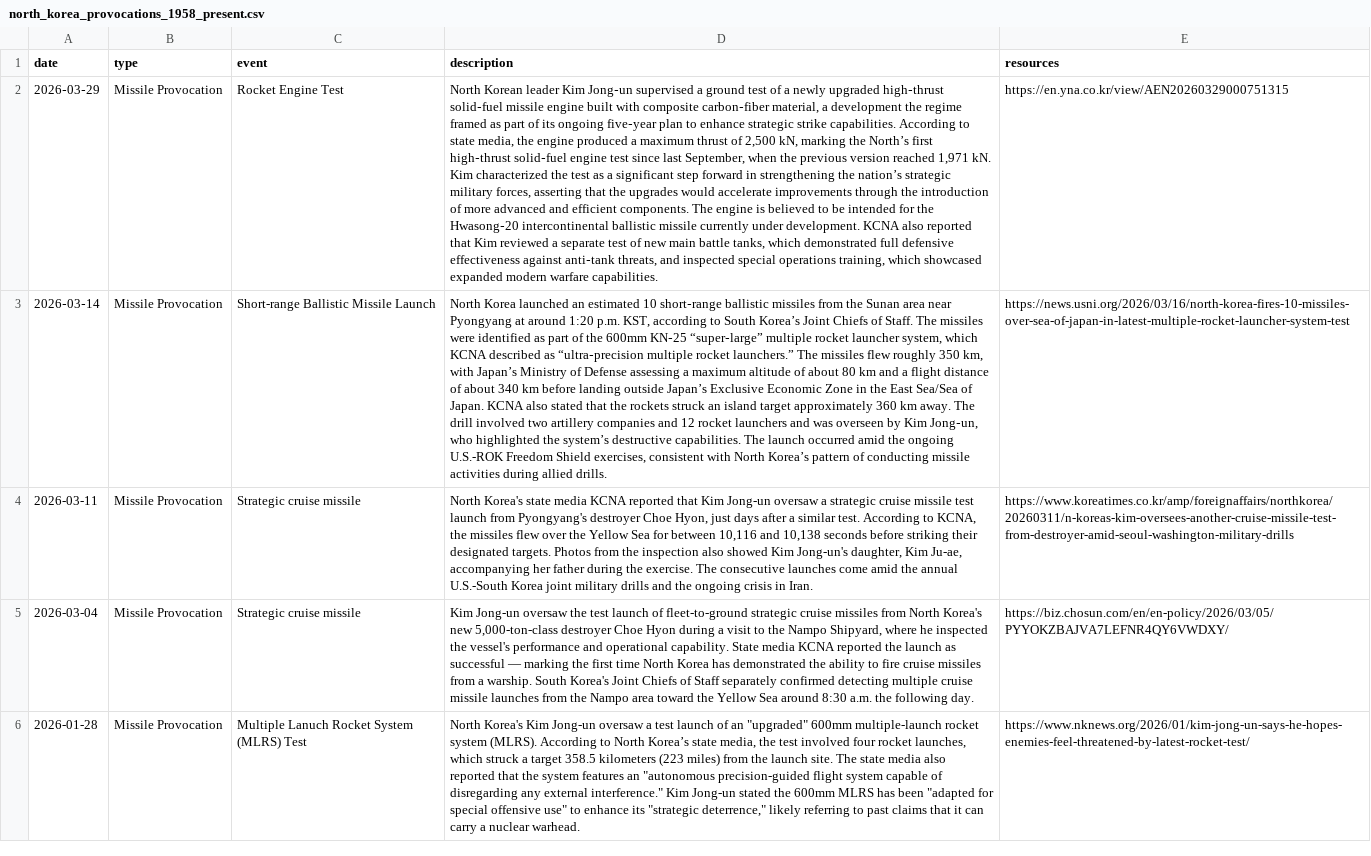
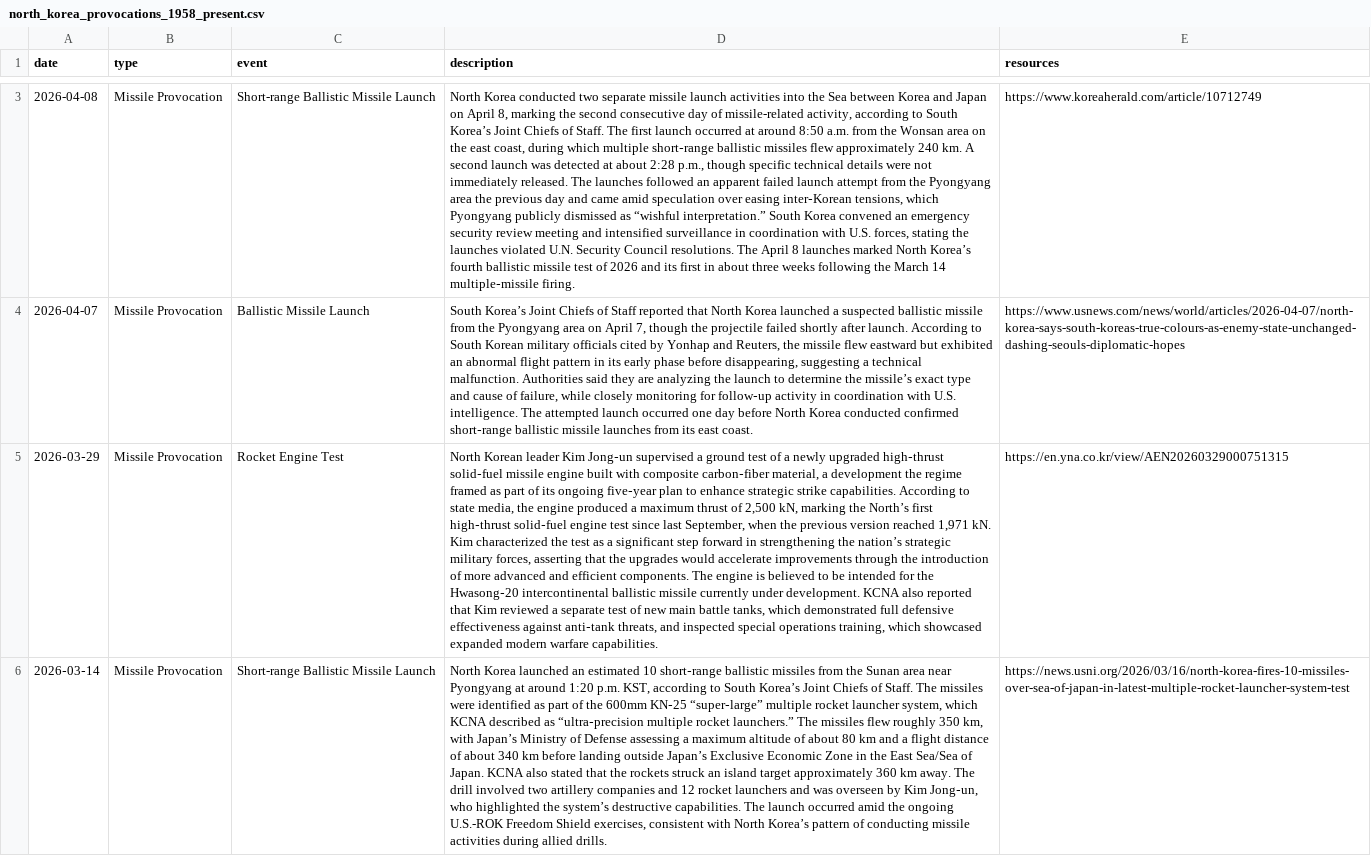
Before and after one commit to stiles/north-korea-provocations, a CSV file: data/raw/north_korea_provocations_1958_present.csv, drawn as a sheet; only a part is shown, gaps mark what is left out; the shorter side is filled out with more unchanged rows; the diff covers the shown part only; the diff names each change by its address in the sheet, - before the commit and + after, or states it on an @@ line.

```diff
--- a/data/raw/north_korea_provocations_1958_present.csv
+++ b/data/raw/north_korea_provocations_1958_present.csv
+row 3: 2026-04-08 | Missile Provocation | Short-range Ballistic Missile Launch | North Korea conducted two separate missile launch activities into the Sea between Korea and Japan on April 8, marking the second consecutive day of missile-related activity, according to South Korea’s Joint Chiefs of Staff. The first launch occurred at around 8:50 a.m. from the Wonsan area on the east coast, during which multiple short‑range ballistic missiles flew approximately 240 km. A second launch was detected at about 2:28 p.m., though specific technical details were not immediately released. The launches followed an apparent failed launch attempt from the Pyongyang area the previous day and came amid speculation over easing inter‑Korean tensions, which Pyongyang publicly dismissed as “wishful interpretation.” South Korea convened an emergency security review meeting and intensified surveillance in coordination with U.S. forces, stating the launches violated U.N. Security Council resolutions. The April 8 launches marked North Korea’s fourth ballistic missile test of 2026 and its first in about three weeks following the March 14 multiple‑missile firing. | https://www.koreaherald.com/article/10712749
+row 4: 2026-04-07 | Missile Provocation | Ballistic Missile Launch | South Korea’s Joint Chiefs of Staff reported that North Korea launched a suspected ballistic missile from the Pyongyang area on April 7, though the projectile failed shortly after launch. According to South Korean military officials cited by Yonhap and Reuters, the missile flew eastward but exhibited an abnormal flight pattern in its early phase before disappearing, suggesting a technical malfunction. Authorities said they are analyzing the launch to determine the missile’s exact type and cause of failure, while closely monitoring for follow‑up activity in coordination with U.S. intelligence. The attempted launch occurred one day before North Korea conducted confirmed short‑range ballistic missile launches from its east coast. | https://www.usnews.com/news/world/articles/2026-04-07/north-korea-says-south-koreas-true-colours-as-enemy-state-unchanged-dashing-seouls-diplomatic-hopes
```
Also changed, not shown: 1 added row elsewhere in this file, data/processed/north_korea_provocations_1958_present.csv, 2 other files.
